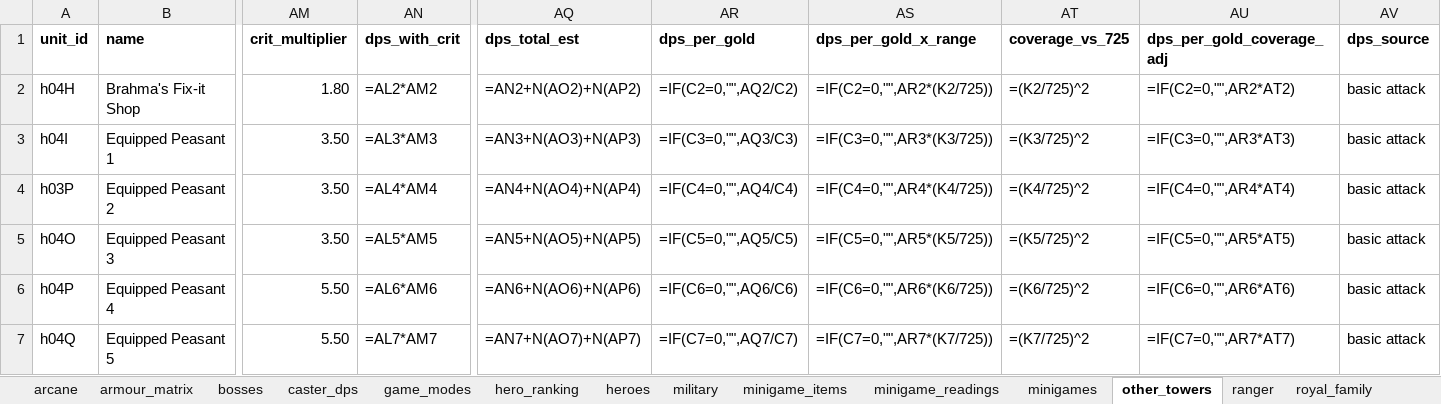
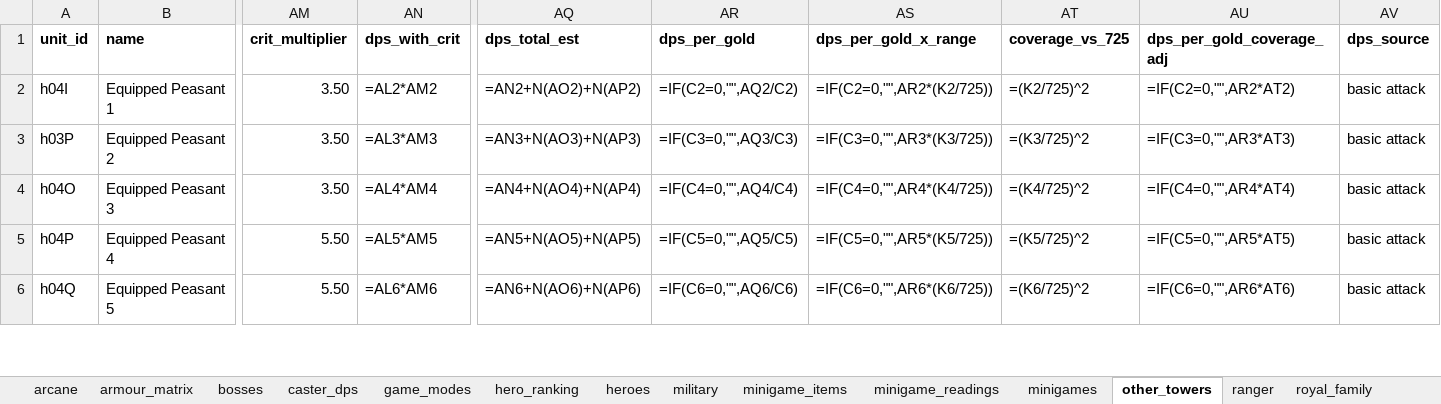
Before and after one commit to Alisu/skibi-castle-analysis, an Excel workbook: skibi-data.xlsx, sheet other_towers, drawn as a sheet; only a part is shown, gaps mark what is left out; values as stored, in another font and other column widths than the file's, no borders; formulas without a stored value are shown as written; removed rows and columns are numbered as before the commit, all else as after; rows hold the shown columns only; the diff covers the shown part only; the diff names each change by its address in the sheet, - before the commit and + after, or states it on an @@ line.

Commit message:
Four units moved from other_towers into their champion kits
Sewage Surprise and Brahma's Fix-it Shop to specialist; Father Dragon and
Reaperspawn to tempest. They were in other_towers only because the older combined
extraction had no hero column; the hand capture names the kit for each, and moving
them also attaches the note that had been stranded. Play-note coverage for the
three hand-captured heroes is now 21/21, 19/20 and 19/20.

```diff
--- a/skibi-data.xlsx (sheet other_towers)
+++ b/skibi-data.xlsx (sheet other_towers)
-row 2: h04H | Brahma's Fix-it Shop | 1.80 | =AL2*AM2 | =AN2+N(AO2)+N(AP2) | =IF(C2=0,"",AQ2/C2) | =IF(C2=0,"",AR2*(K2/725)) | =(K2/725)^2 | =IF(C2=0,"",AR2*AT2) | basic attack
-AN2 (dps_with_crit): =AL3*AM3
+AN2 (dps_with_crit): =AL2*AM2
-AQ2 (dps_total_est): =AN3+N(AO3)+N(AP3)
+AQ2 (dps_total_est): =AN2+N(AO2)+N(AP2)
-AR2 (dps_per_gold): =IF(C3=0,"",AQ3/C3)
+AR2 (dps_per_gold): =IF(C2=0,"",AQ2/C2)
-AS2 (dps_per_gold_x_range): =IF(C3=0,"",AR3*(K3/725))
+AS2 (dps_per_gold_x_range): =IF(C2=0,"",AR2*(K2/725))
-AT2 (coverage_vs_725): =(K3/725)^2
+AT2 (coverage_vs_725): =(K2/725)^2
-AU2 (dps_per_gold_coverage_adj): =IF(C3=0,"",AR3*AT3)
+AU2 (dps_per_gold_coverage_adj): =IF(C2=0,"",AR2*AT2)
-AN3 (dps_with_crit): =AL4*AM4
+AN3 (dps_with_crit): =AL3*AM3
-AQ3 (dps_total_est): =AN4+N(AO4)+N(AP4)
+AQ3 (dps_total_est): =AN3+N(AO3)+N(AP3)
-AR3 (dps_per_gold): =IF(C4=0,"",AQ4/C4)
+AR3 (dps_per_gold): =IF(C3=0,"",AQ3/C3)
-AS3 (dps_per_gold_x_range): =IF(C4=0,"",AR4*(K4/725))
+AS3 (dps_per_gold_x_range): =IF(C3=0,"",AR3*(K3/725))
-AT3 (coverage_vs_725): =(K4/725)^2
+AT3 (coverage_vs_725): =(K3/725)^2
-AU3 (dps_per_gold_coverage_adj): =IF(C4=0,"",AR4*AT4)
+AU3 (dps_per_gold_coverage_adj): =IF(C3=0,"",AR3*AT3)
-AN4 (dps_with_crit): =AL5*AM5
+AN4 (dps_with_crit): =AL4*AM4
-AQ4 (dps_total_est): =AN5+N(AO5)+N(AP5)
+AQ4 (dps_total_est): =AN4+N(AO4)+N(AP4)
-AR4 (dps_per_gold): =IF(C5=0,"",AQ5/C5)
+AR4 (dps_per_gold): =IF(C4=0,"",AQ4/C4)
-AS4 (dps_per_gold_x_range): =IF(C5=0,"",AR5*(K5/725))
+AS4 (dps_per_gold_x_range): =IF(C4=0,"",AR4*(K4/725))
-AT4 (coverage_vs_725): =(K5/725)^2
+AT4 (coverage_vs_725): =(K4/725)^2
-AU4 (dps_per_gold_coverage_adj): =IF(C5=0,"",AR5*AT5)
+AU4 (dps_per_gold_coverage_adj): =IF(C4=0,"",AR4*AT4)
-AN5 (dps_with_crit): =AL6*AM6
+AN5 (dps_with_crit): =AL5*AM5
-AQ5 (dps_total_est): =AN6+N(AO6)+N(AP6)
+AQ5 (dps_total_est): =AN5+N(AO5)+N(AP5)
-AR5 (dps_per_gold): =IF(C6=0,"",AQ6/C6)
+AR5 (dps_per_gold): =IF(C5=0,"",AQ5/C5)
-AS5 (dps_per_gold_x_range): =IF(C6=0,"",AR6*(K6/725))
+AS5 (dps_per_gold_x_range): =IF(C5=0,"",AR5*(K5/725))
-AT5 (coverage_vs_725): =(K6/725)^2
+AT5 (coverage_vs_725): =(K5/725)^2
-AU5 (dps_per_gold_coverage_adj): =IF(C6=0,"",AR6*AT6)
+AU5 (dps_per_gold_coverage_adj): =IF(C5=0,"",AR5*AT5)
-AN6 (dps_with_crit): =AL7*AM7
+AN6 (dps_with_crit): =AL6*AM6
-AQ6 (dps_total_est): =AN7+N(AO7)+N(AP7)
+AQ6 (dps_total_est): =AN6+N(AO6)+N(AP6)
-AR6 (dps_per_gold): =IF(C7=0,"",AQ7/C7)
+AR6 (dps_per_gold): =IF(C6=0,"",AQ6/C6)
-AS6 (dps_per_gold_x_range): =IF(C7=0,"",AR7*(K7/725))
+AS6 (dps_per_gold_x_range): =IF(C6=0,"",AR6*(K6/725))
-AT6 (coverage_vs_725): =(K7/725)^2
+AT6 (coverage_vs_725): =(K6/725)^2
-AU6 (dps_per_gold_coverage_adj): =IF(C7=0,"",AR7*AT7)
+AU6 (dps_per_gold_coverage_adj): =IF(C6=0,"",AR6*AT6)
```
Also changed, not shown: 3 removed rows and 30 edited cells elsewhere in this sheet, sheet specialist, sheet tempest, sheet hero_ranking, sheet tower_traits, 4 other files.
